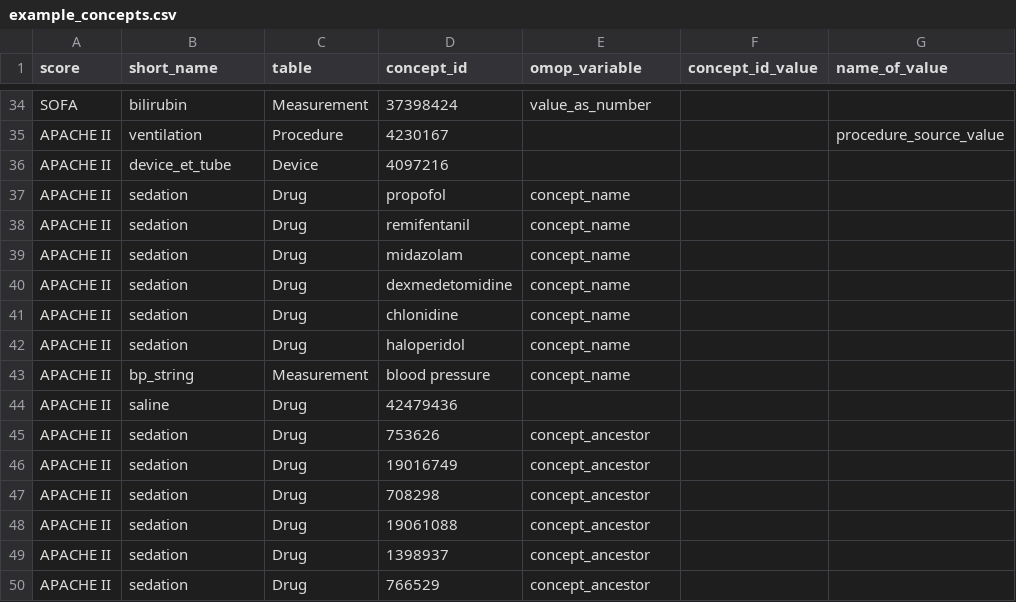
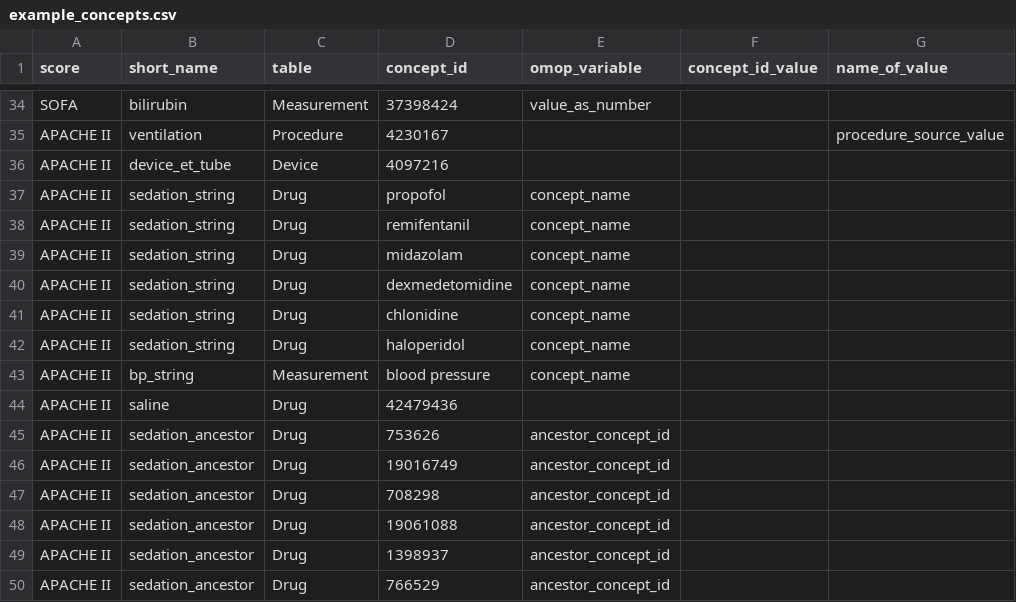
Before and after one commit to aasiyahrashan/SeverityScoresOMOP, a CSV file: inst/example_concepts.csv, drawn as a sheet; only a part is shown, gaps mark what is left out; the diff names each change by its address in the sheet, - before the commit and + after, or states it on an @@ line.

Commit message:
allow searching by ancestor concept id for count variables

```diff
--- a/inst/example_concepts.csv
+++ b/inst/example_concepts.csv
-B37:B42 (short_name): sedation
+B37:B42 (short_name): sedation_string
-B45:B50 (short_name): sedation
+B45:B50 (short_name): sedation_ancestor
-E45:E50 (omop_variable): concept_ancestor
+E45:E50 (omop_variable): ancestor_concept_id
```
Also changed, not shown: 5 other files.
